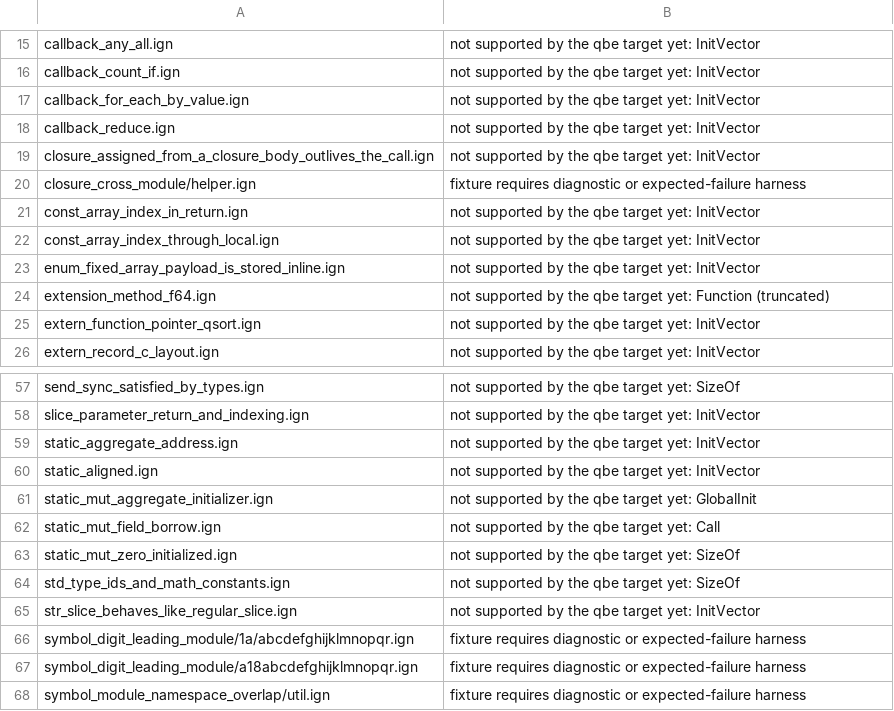
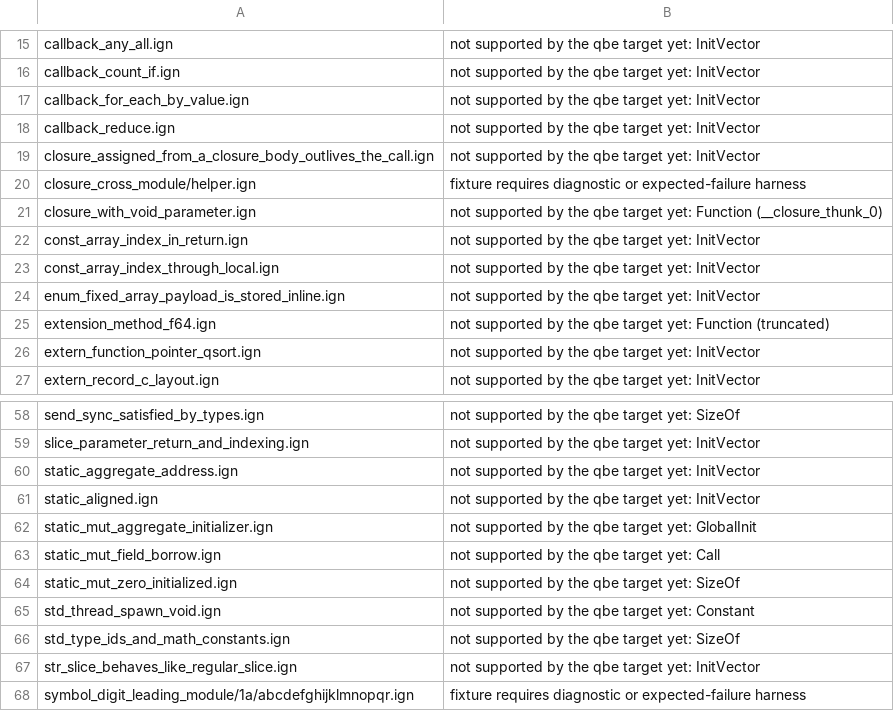
Before and after one commit to Ignis-lang/ignis, a TSV file: test_cases/qbe_skip.tsv, drawn as a sheet; only a part is shown, gaps mark what is left out; the shorter side is filled out with more unchanged rows.

Commit message:
test: update the QBE inventory and doc baselines for the second batch of fixes
The new ok fixtures are classified for QBE, and the documented
JoinHandle::join now takes the handle by value.

```diff
--- a/test_cases/qbe_skip.tsv
+++ b/test_cases/qbe_skip.tsv
@@ -20,2 +20,3 @@ closure_assigned_from_a_closure_body_outlives_the_call.ign	not supported by the
 closure_cross_module/helper.ign	fixture requires diagnostic or expected-failure harness
+closure_with_void_parameter.ign	not supported by the qbe target yet: Function (__closure_thunk_0)
 const_array_index_in_return.ign	not supported by the qbe target yet: InitVector
@@ -63,2 +64,3 @@ static_mut_field_borrow.ign	not supported by the qbe target yet: Call
 static_mut_zero_initialized.ign	not supported by the qbe target yet: SizeOf
+std_thread_spawn_void.ign	not supported by the qbe target yet: Constant
 std_type_ids_and_math_constants.ign	not supported by the qbe target yet: SizeOf
```
Also changed, not shown: 2 other files.
